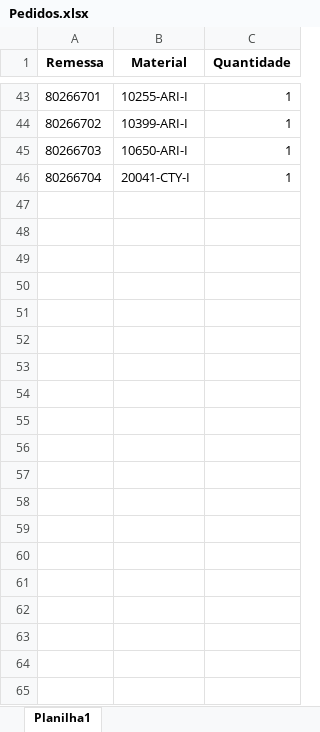
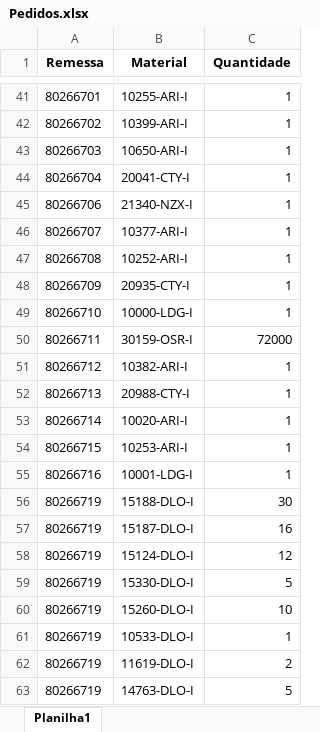
Before and after one commit to pontesasp/conferencia-dados, an Excel workbook: Pedidos.xlsx, sheet Planilha1, drawn as a sheet; only a part is shown, gaps mark what is left out; values as stored, in another font and other column widths than the file's, no borders; the diff covers the shown part only; the diff names each change by its address in the sheet, - before the commit and + after, or states it on an @@ line.

Commit message:
Add files via upload
atualizar Pedidos

```diff
--- a/Pedidos.xlsx (sheet Planilha1)
+++ b/Pedidos.xlsx (sheet Planilha1)
+row 45: 80266706 | 21340-NZX-I | 1
+row 46: 80266707 | 10377-ARI-I | 1
+row 47: 80266708 | 10252-ARI-I | 1
+row 48: 80266709 | 20935-CTY-I | 1
+row 49: 80266710 | 10000-LDG-I | 1
+row 50: 80266711 | 30159-OSR-I | 72000
+row 51: 80266712 | 10382-ARI-I | 1
+row 52: 80266713 | 20988-CTY-I | 1
+row 53: 80266714 | 10020-ARI-I | 1
+row 54: 80266715 | 10253-ARI-I | 1
+row 55: 80266716 | 10001-LDG-I | 1
+row 56: 80266719 | 15188-DLO-I | 30
+row 57: 80266719 | 15187-DLO-I | 16
+row 58: 80266719 | 15124-DLO-I | 12
+row 59: 80266719 | 15330-DLO-I | 5
+row 60: 80266719 | 15260-DLO-I | 10
+row 61: 80266719 | 10533-DLO-I | 1
+row 62: 80266719 | 11619-DLO-I | 2
+row 63: 80266719 | 14763-DLO-I | 5
```
Also changed, not shown: 20 added rows and 2 removed rows elsewhere in this sheet.
